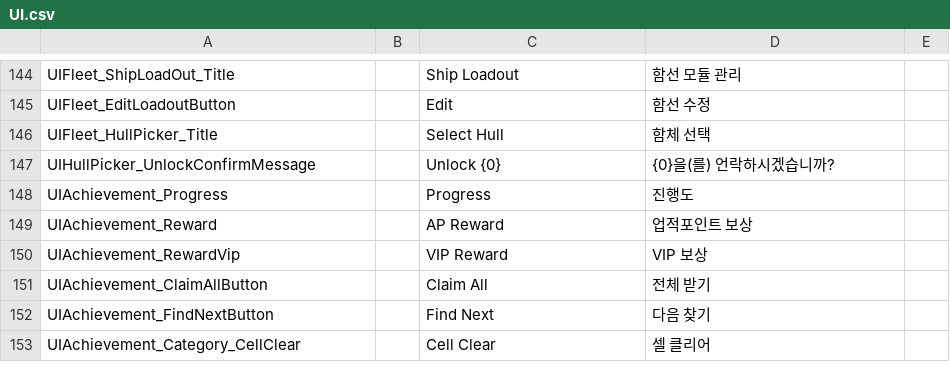
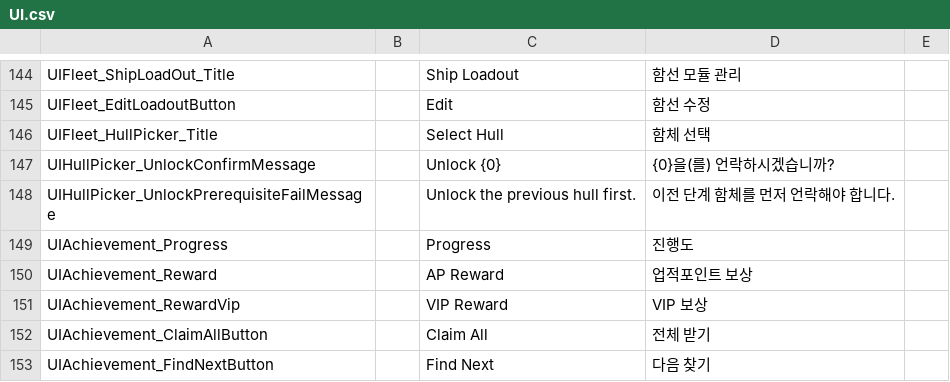
Before and after one commit to gsyan/thefirst_client_unity, a CSV file: Assets/Resources/Localization/csv/UI.csv, drawn as a sheet; only a part is shown, gaps mark what is left out; the shorter side is filled out with more unchanged rows.

```diff
--- a/Assets/Resources/Localization/csv/UI.csv
+++ b/Assets/Resources/Localization/csv/UI.csv
@@ -147,2 +147,3 @@ UIFleet_HullPicker_Title,,Select Hull,함체 선택
 UIHullPicker_UnlockConfirmMessage,,Unlock {0},{0}을(를) 언락하시겠습니까?
+UIHullPicker_UnlockPrerequisiteFailMessage,,Unlock the previous hull first.,이전 단계 함체를 먼저 언락해야 합니다.
 UIAchievement_Progress,,Progress,진행도
```
Also changed, not shown: 2 other files.
